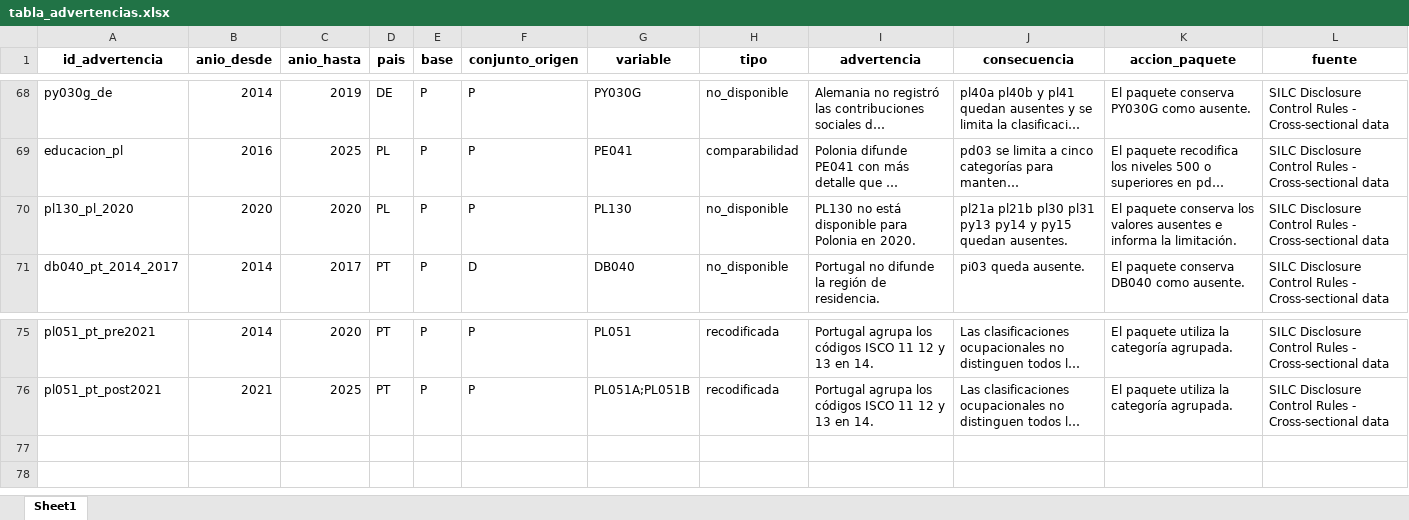
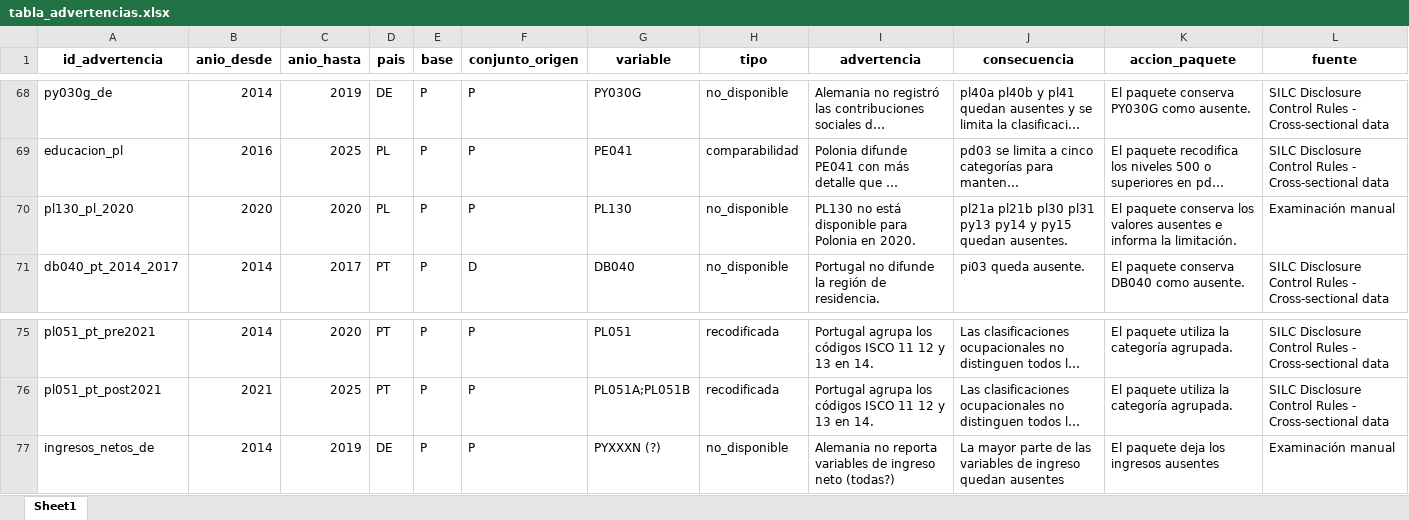
Before and after one commit to fg-piderit/odsa.eusilc, an Excel workbook: data-raw/xlsx/tabla_advertencias.xlsx, sheet Sheet1, drawn as a sheet; only a part is shown, gaps mark what is left out; long unchanged cells end in …; values as stored, in another font and other column widths than the file's, no borders; the diff names each change by its address in the sheet, - before the commit and + after, or states it on an @@ line.

Commit message:
Problemas no documentados

```diff
--- a/data-raw/xlsx/tabla_advertencias.xlsx (sheet Sheet1)
+++ b/data-raw/xlsx/tabla_advertencias.xlsx (sheet Sheet1)
-L70 (fuente): SILC Disclosure Control Rules - Cross-sectional data
+L70 (fuente): Examinación manual
+row 77: ingresos_netos_de | 2014 | 2019 | DE | P | P | PYXXXN (?) | no_disponible | Alemania no reporta variables de ingreso neto (todas?) | La mayor parte de las variables de ingreso quedan ausentes | El paquete deja los ingresos ausentes | Examinación manual
```
